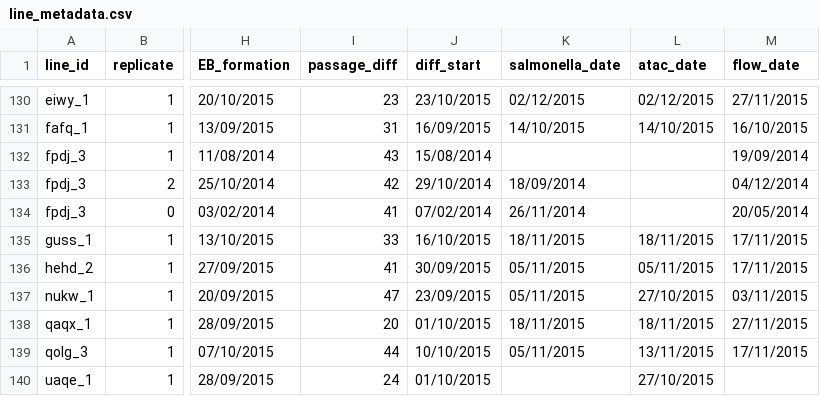
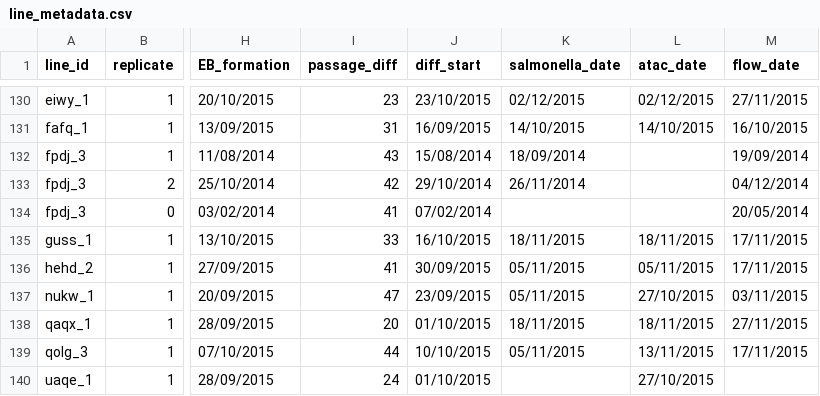
Before and after one commit to kauralasoo/macrophage-gxe-study, a CSV file: data/sample_lists/line_metadata.csv, drawn as a sheet; only a part is shown, gaps mark what is left out; the diff names each change by its address in the sheet, - before the commit and + after, or states it on an @@ line.

```diff
--- a/data/sample_lists/line_metadata.csv
+++ b/data/sample_lists/line_metadata.csv
-K132 (salmonella_date): (empty)
+K132 (salmonella_date): 18/09/2014
-K133 (salmonella_date): 18/09/2014
+K133 (salmonella_date): 26/11/2014
-K134 (salmonella_date): 26/11/2014
+K134 (salmonella_date): (empty)
```
Also changed, not shown: data/sample_lists/SL1344/SL1344_sample_metadata.csv, 14 other files.
